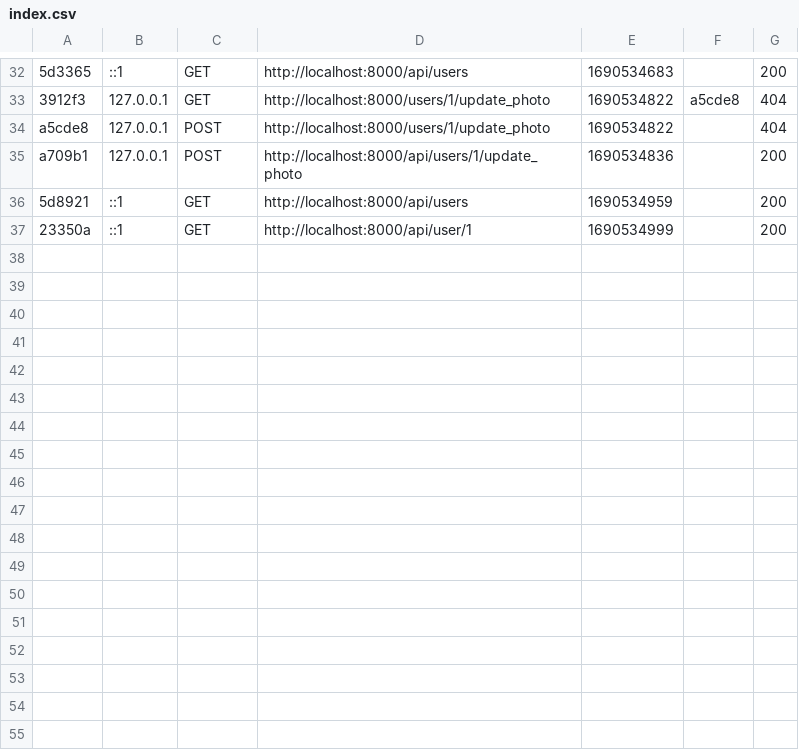
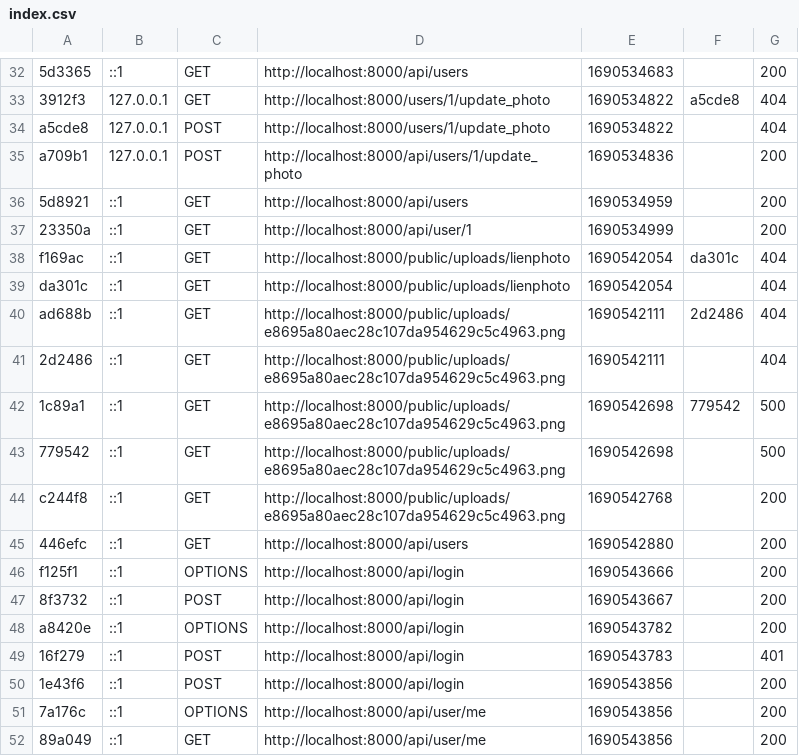
Before and after one commit to XyloxExe/server-crm-hdm, a CSV file: api-crm-hdm/var/cache/dev/profiler/index.csv, drawn as a sheet; only a part is shown, gaps mark what is left out; the diff names each change by its address in the sheet, - before the commit and + after, or states it on an @@ line.

```diff
--- a/api-crm-hdm/var/cache/dev/profiler/index.csv
+++ b/api-crm-hdm/var/cache/dev/profiler/index.csv
+row 38: f169ac | ::1 | GET | http://localhost:8000/public/uploads/lienphoto | 1690542054 | da301c | 404
+row 39: da301c | ::1 | GET | http://localhost:8000/public/uploads/lienphoto | 1690542054 |  | 404
+row 40: ad688b | ::1 | GET | http://localhost:8000/public/uploads/e8695a80aec28c107da954629c5c4963.png | 1690542111 | 2d2486 | 404
+row 41: 2d2486 | ::1 | GET | http://localhost:8000/public/uploads/e8695a80aec28c107da954629c5c4963.png | 1690542111 |  | 404
+row 42: 1c89a1 | ::1 | GET | http://localhost:8000/public/uploads/e8695a80aec28c107da954629c5c4963.png | 1690542698 | 779542 | 500
+row 43: 779542 | ::1 | GET | http://localhost:8000/public/uploads/e8695a80aec28c107da954629c5c4963.png | 1690542698 |  | 500
+row 44: c244f8 | ::1 | GET | http://localhost:8000/public/uploads/e8695a80aec28c107da954629c5c4963.png | 1690542768 |  | 200
+row 45: 446efc | ::1 | GET | http://localhost:8000/api/users | 1690542880 |  | 200
+row 46: f125f1 | ::1 | OPTIONS | http://localhost:8000/api/login | 1690543666 |  | 200
+row 47: 8f3732 | ::1 | POST | http://localhost:8000/api/login | 1690543667 |  | 200
+row 48: a8420e | ::1 | OPTIONS | http://localhost:8000/api/login | 1690543782 |  | 200
+row 49: 16f279 | ::1 | POST | http://localhost:8000/api/login | 1690543783 |  | 401
+row 50: 1e43f6 | ::1 | POST | http://localhost:8000/api/login | 1690543856 |  | 200
+row 51: 7a176c | ::1 | OPTIONS | http://localhost:8000/api/user/me | 1690543856 |  | 200
+row 52: 89a049 | ::1 | GET | http://localhost:8000/api/user/me | 1690543856 |  | 200
```
Also changed, not shown: 13 other files.
